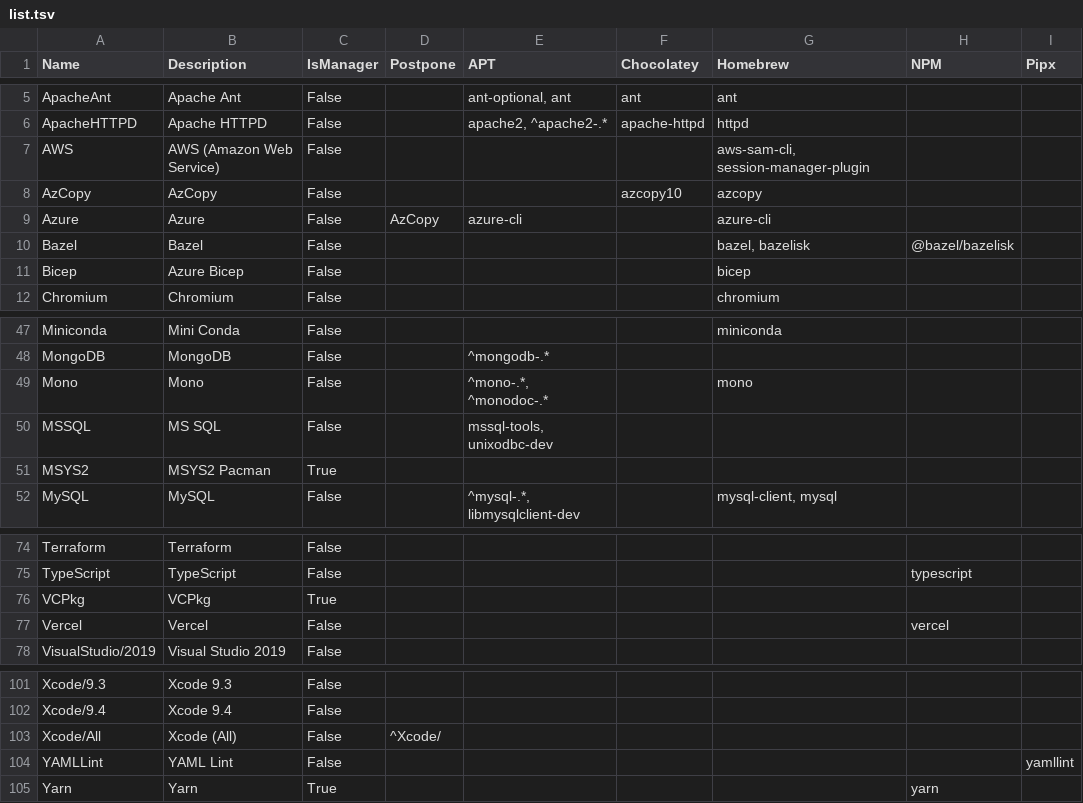
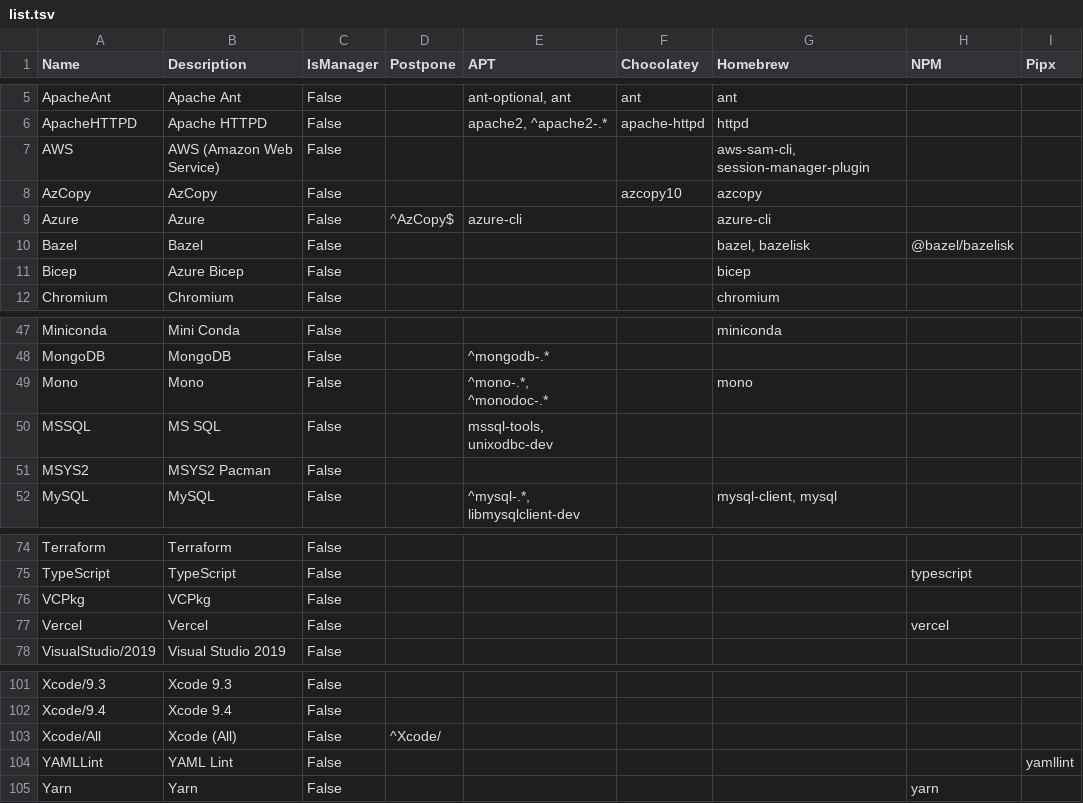
Before and after one commit to hugoalh/disk-space-optimizer-ghaction, a TSV file: list.tsv, drawn as a sheet; only a part is shown, gaps mark what is left out; the diff names each change by its address in the sheet, - before the commit and + after, or states it on an @@ line.

```diff
--- a/list.tsv
+++ b/list.tsv
-D9 (Postpone): AzCopy
+D9 (Postpone): ^AzCopy$
-C51 (IsManager): True
+C51 (IsManager): False
-C76 (IsManager): True
+C76 (IsManager): False
-C105 (IsManager): True
+C105 (IsManager): False
```
Also changed, not shown: 2 other files.
